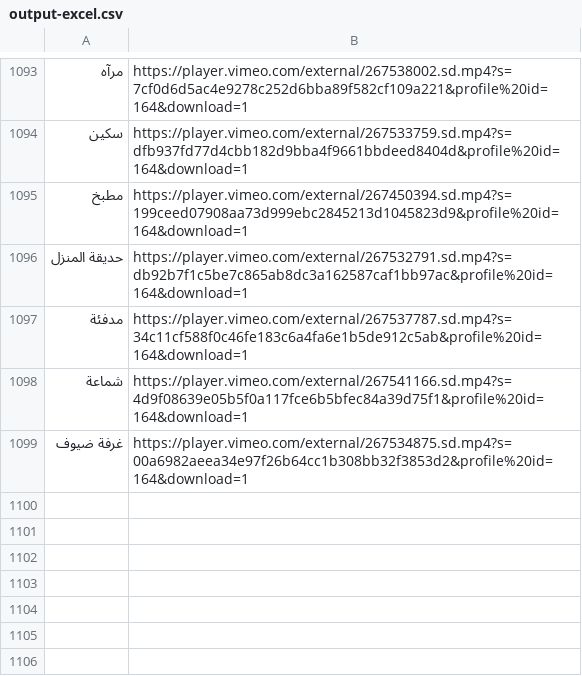
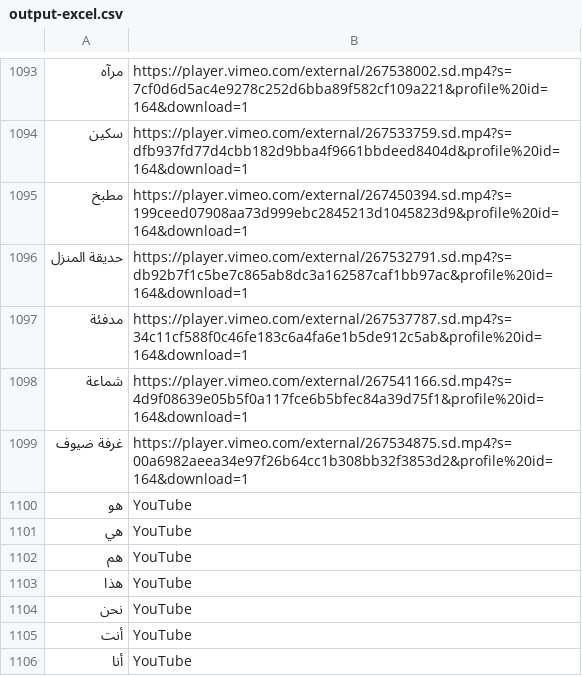
Before and after one commit to Fir121/text_to_esl, a CSV file: data/output-excel.csv, drawn as a sheet; only a part is shown, gaps mark what is left out.

```diff
--- a/data/output-excel.csv
+++ b/data/output-excel.csv
@@ -1099 +1099,8 @@
 غرفة ضيوف,https://player.vimeo.com/external/267534875.sd.mp4?s=00a6982aeea34e97f26b64cc1b308bb32f3853d2&profile%20id=164&download=1
+هو,YouTube
+هي,YouTube
+هم,YouTube
+هذا,YouTube
+نحن,YouTube
+أنت,YouTube
+أنا,YouTube
```
Also changed, not shown: data/output-letters.csv, 2 other files.
